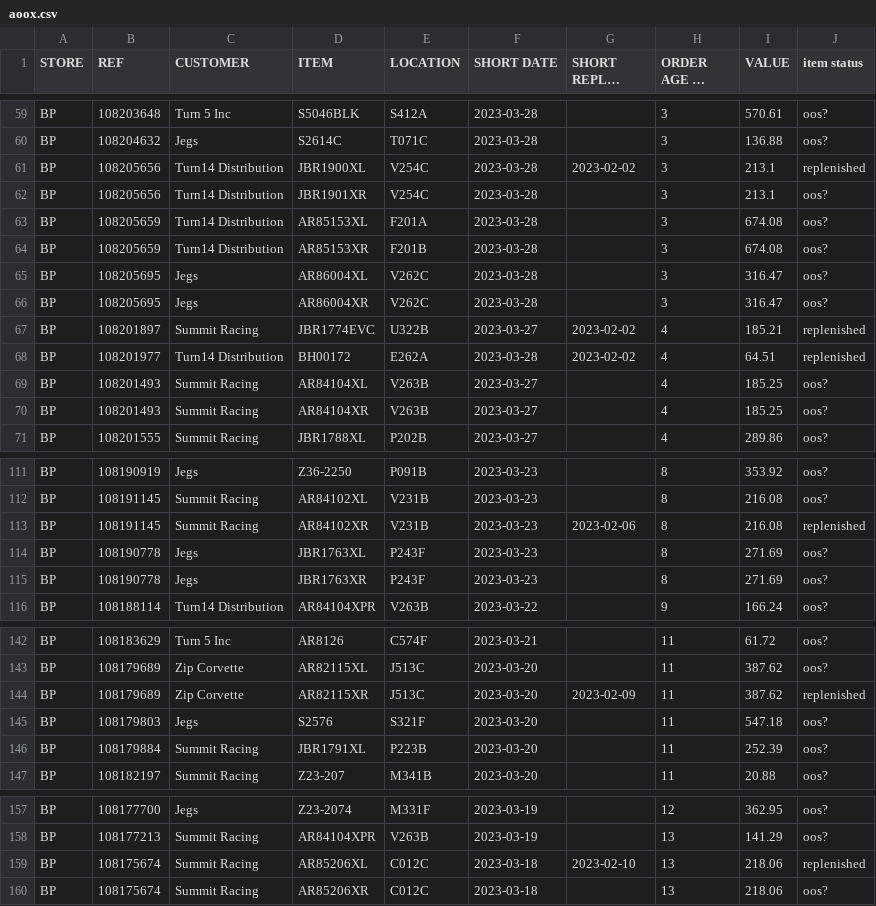
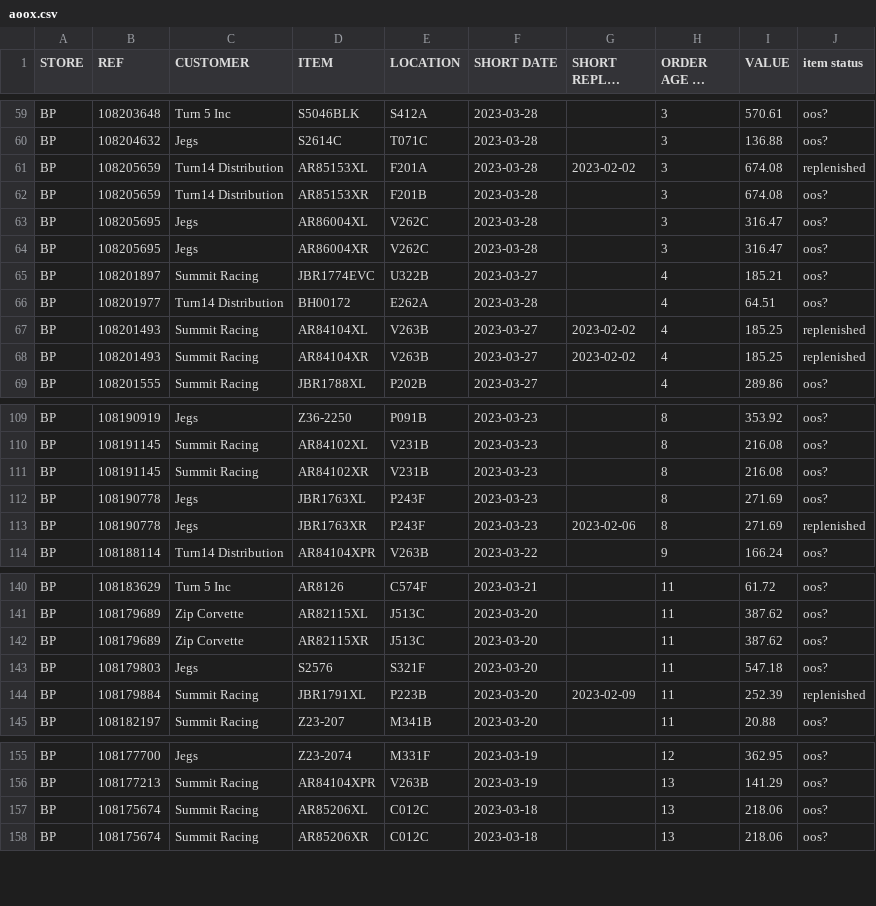
Before and after one commit to MisterAwo/data, a CSV file: aoox.csv, drawn as a sheet; only a part is shown, gaps mark what is left out; long unchanged cells end in …; the diff covers the shown part only.

```diff
--- a/aoox.csv
+++ b/aoox.csv
@@ -60,5 +60,3 @@ BP,108203648,Turn 5 Inc,S5046BLK                        ,S412A
 BP,108204632,Jegs,S2614C                          ,T071C                           ,2023-03-28,,3,136.88,oos?
-BP,108205656,Turn14 Distribution,JBR1900XL                       ,V254C                           ,2023-03-28,2023-02-02,3,213.1,replenished
-BP,108205656,Turn14 Distribution,JBR1901XR                       ,V254C                           ,2023-03-28,,3,213.1,oos?
-BP,108205659,Turn14 Distribution,AR85153XL                       ,F201A                           ,2023-03-28,,3,674.08,oos?
+BP,108205659,Turn14 Distribution,AR85153XL                       ,F201A                           ,2023-03-28,2023-02-02,3,674.08,replenished
 BP,108205659,Turn14 Distribution,AR85153XR                       ,F201B                           ,2023-03-28,,3,674.08,oos?
@@ -66,6 +64,6 @@ BP,108205695,Jegs,AR86004XL                       ,V262C
 BP,108205695,Jegs,AR86004XR                       ,V262C                           ,2023-03-28,,3,316.47,oos?
-BP,108201897,Summit Racing,JBR1774EVC                      ,U322B                           ,2023-03-27,2023-02-02,4,185.21,replenished
-BP,108201977,Turn14 Distribution,BH00172                         ,E262A                           ,2023-03-28,2023-02-02,4,64.51,replenished
-BP,108201493,Summit Racing,AR84104XL                       ,V263B                           ,2023-03-27,,4,185.25,oos?
-BP,108201493,Summit Racing,AR84104XR                       ,V263B                           ,2023-03-27,,4,185.25,oos?
+BP,108201897,Summit Racing,JBR1774EVC                      ,U322B                           ,2023-03-27,,4,185.21,oos?
+BP,108201977,Turn14 Distribution,BH00172                         ,E262A                           ,2023-03-28,,4,64.51,oos?
+BP,108201493,Summit Racing,AR84104XL                       ,V263B                           ,2023-03-27,2023-02-02,4,185.25,replenished
+BP,108201493,Summit Racing,AR84104XR                       ,V263B                           ,2023-03-27,2023-02-02,4,185.25,replenished
 BP,108201555,Summit Racing,JBR1788XL                       ,P202B                           ,2023-03-27,,4,289.86,oos?
@@ -112,5 +110,5 @@ BP,108190919,Jegs,Z36-2250                        ,P091B
 BP,108191145,Summit Racing,AR84102XL                       ,V231B                           ,2023-03-23,,8,216.08,oos?
-BP,108191145,Summit Racing,AR84102XR                       ,V231B                           ,2023-03-23,2023-02-06,8,216.08,replenished
+BP,108191145,Summit Racing,AR84102XR                       ,V231B                           ,2023-03-23,,8,216.08,oos?
 BP,108190778,Jegs,JBR1763XL                       ,P243F                           ,2023-03-23,,8,271.69,oos?
-BP,108190778,Jegs,JBR1763XR                       ,P243F                           ,2023-03-23,,8,271.69,oos?
+BP,108190778,Jegs,JBR1763XR                       ,P243F                           ,2023-03-23,2023-02-06,8,271.69,replenished
 BP,108188114,Turn14 Distribution,AR84104XPR                      ,V263B                           ,2023-03-22,,9,166.24,oos?
@@ -143,5 +141,5 @@ BP,108183629,Turn 5 Inc,AR8126                          ,C574F
 BP,108179689,Zip Corvette,AR82115XL                       ,J513C                           ,2023-03-20,,11,387.62,oos?
-BP,108179689,Zip Corvette,AR82115XR                       ,J513C                           ,2023-03-20,2023-02-09,11,387.62,replenished
+BP,108179689,Zip Corvette,AR82115XR                       ,J513C                           ,2023-03-20,,11,387.62,oos?
 BP,108179803,Jegs,S2576                           ,S321F                           ,2023-03-20,,11,547.18,oos?
-BP,108179884,Summit Racing,JBR1791XL                       ,P223B                           ,2023-03-20,,11,252.39,oos?
+BP,108179884,Summit Racing,JBR1791XL                       ,P223B                           ,2023-03-20,2023-02-09,11,252.39,replenished
 BP,108182197,Summit Racing,Z23-207                         ,M341B                           ,2023-03-20,,11,20.88,oos?
@@ -158,3 +156,3 @@ BP,108177700,Jegs,Z23-2074                        ,M331F
 BP,108177213,Summit Racing,AR84104XPR                      ,V263B                           ,2023-03-19,,13,141.29,oos?
-BP,108175674,Summit Racing,AR85206XL                       ,C012C                           ,2023-03-18,2023-02-10,13,218.06,replenished
+BP,108175674,Summit Racing,AR85206XL                       ,C012C                           ,2023-03-18,,13,218.06,oos?
 BP,108175674,Summit Racing,AR85206XR                       ,C012C                           ,2023-03-18,,13,218.06,oos?
```
Also changed, not shown: 10 edited cells elsewhere in this file, aoo.csv, 1 other file.
